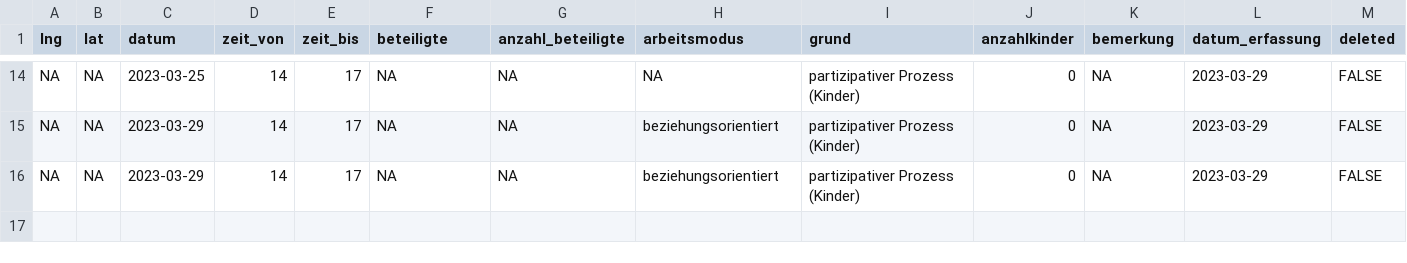
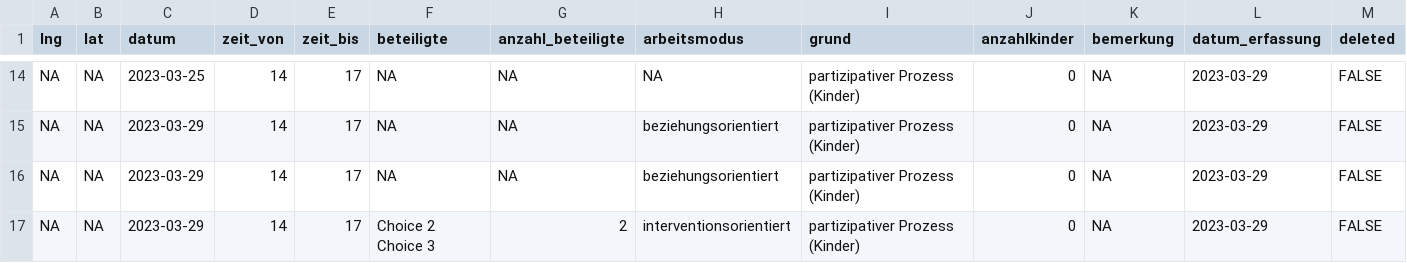
Before and after one commit to data-socialthink/robi-spielmobil, a CSV file: data.csv, drawn as a sheet; only a part is shown, gaps mark what is left out; the diff names each change by its address in the sheet, - before the commit and + after, or states it on an @@ line.

Commit message:
Update

```diff
--- a/data.csv
+++ b/data.csv
+row 17: NA | NA | 2023-03-29 | 14 | 17 | Choice 2 Choice 3 | 2 | interventionsorientiert | partizipativer Prozess (Kinder) | 0 | NA | 2023-03-29 | FALSE
```
